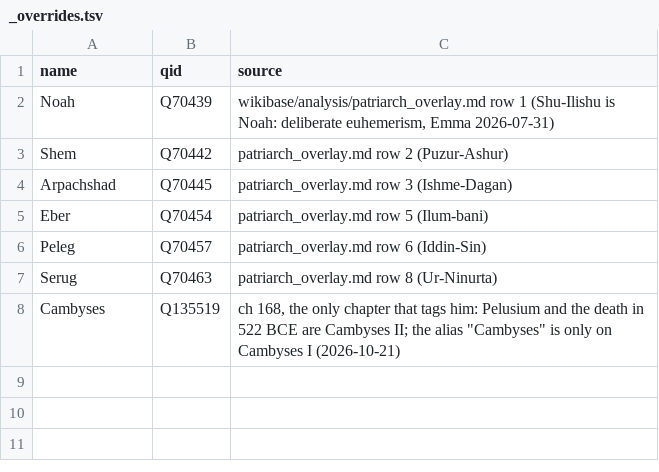
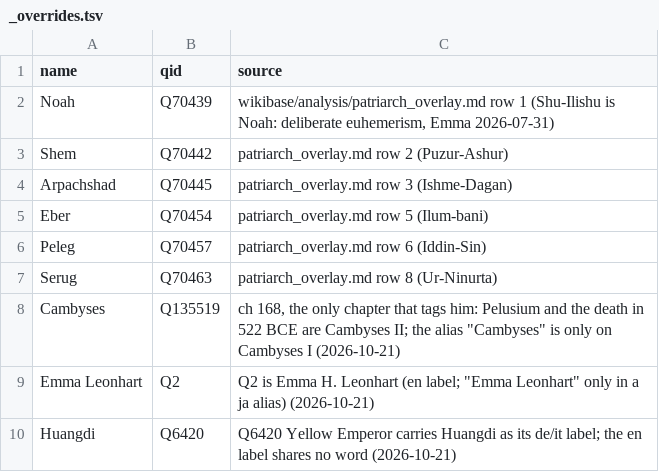
Before and after one commit to EmmaLeonhart/order.life, a TSV file: Gaiad/genealogy/_overrides.tsv, drawn as a sheet; the diff names each change by its address in the sheet, - before the commit and + after, or states it on an @@ line.

```diff
--- a/Gaiad/genealogy/_overrides.tsv
+++ b/Gaiad/genealogy/_overrides.tsv
+row 9: Emma Leonhart | Q2 | Q2 is Emma H. Leonhart (en label; "Emma Leonhart" only in a ja alias) (2026-10-21)
+row 10: Huangdi | Q6420 | Q6420 Yellow Emperor carries Huangdi as its de/it label; the en label shares no word (2026-10-21)
```
Also changed, not shown: Gaiad/genealogy/_resolution.tsv, 14 other files.
